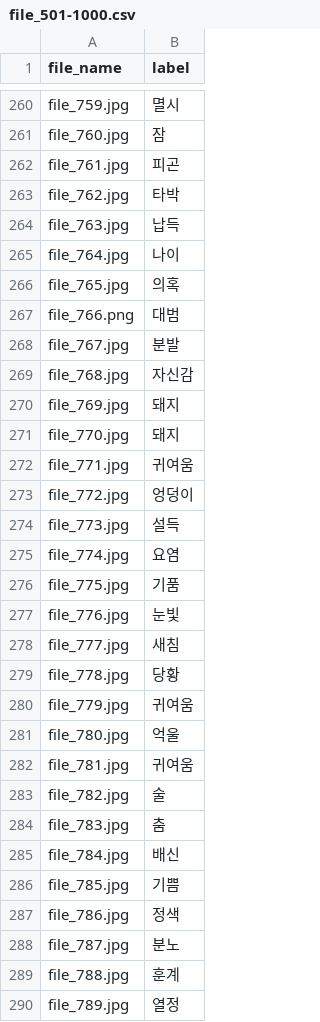
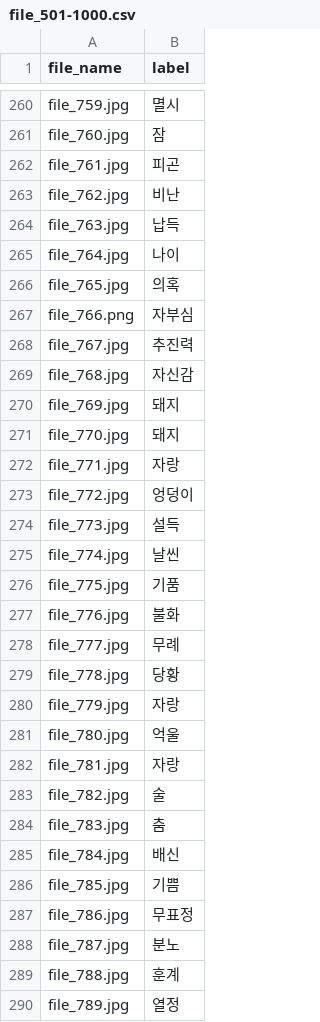
Before and after one commit to hurontrara/hufs-ml-mlserver, a CSV file: file_501-1000.csv, drawn as a sheet; only a part is shown, gaps mark what is left out; the diff covers the shown part only.

```diff
--- a/file_501-1000.csv
+++ b/file_501-1000.csv
@@ -263 +263 @@ file_761.jpg,피곤,
-file_762.jpg,타박,
+file_762.jpg,비난
@@ -267,2 +267,2 @@ file_765.jpg,의혹,
-file_766.png,대범,
-file_767.jpg,분발,
+file_766.png,자부심
+file_767.jpg,추진력
@@ -272 +272 @@ file_770.jpg,돼지,
-file_771.jpg,귀여움,
+file_771.jpg,자랑
@@ -275 +275 @@ file_773.jpg,설득,
-file_774.jpg,요염,
+file_774.jpg,날씬
@@ -277,2 +277,2 @@ file_775.jpg,기품,
-file_776.jpg,눈빛,
-file_777.jpg,새침,
+file_776.jpg,불화
+file_777.jpg,무례
@@ -280 +280 @@ file_778.jpg,당황,
-file_779.jpg,귀여움,
+file_779.jpg,자랑
@@ -282 +282 @@ file_780.jpg,억울,
-file_781.jpg,귀여움,
+file_781.jpg,자랑
@@ -287 +287 @@ file_785.jpg,기쁨,
-file_786.jpg,정색,
+file_786.jpg,무표정
```
Also changed, not shown: 88 edited cells elsewhere in this file, file_1-500.csv, file_1501-2000.csv, 3 other files.
